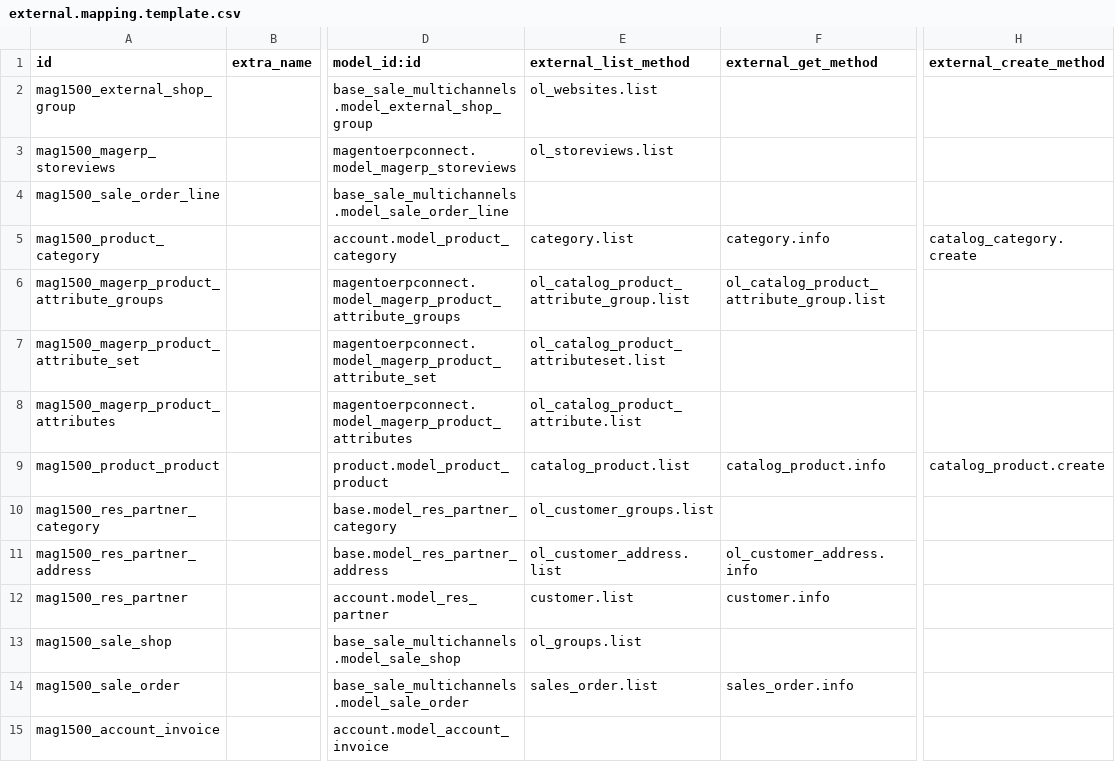
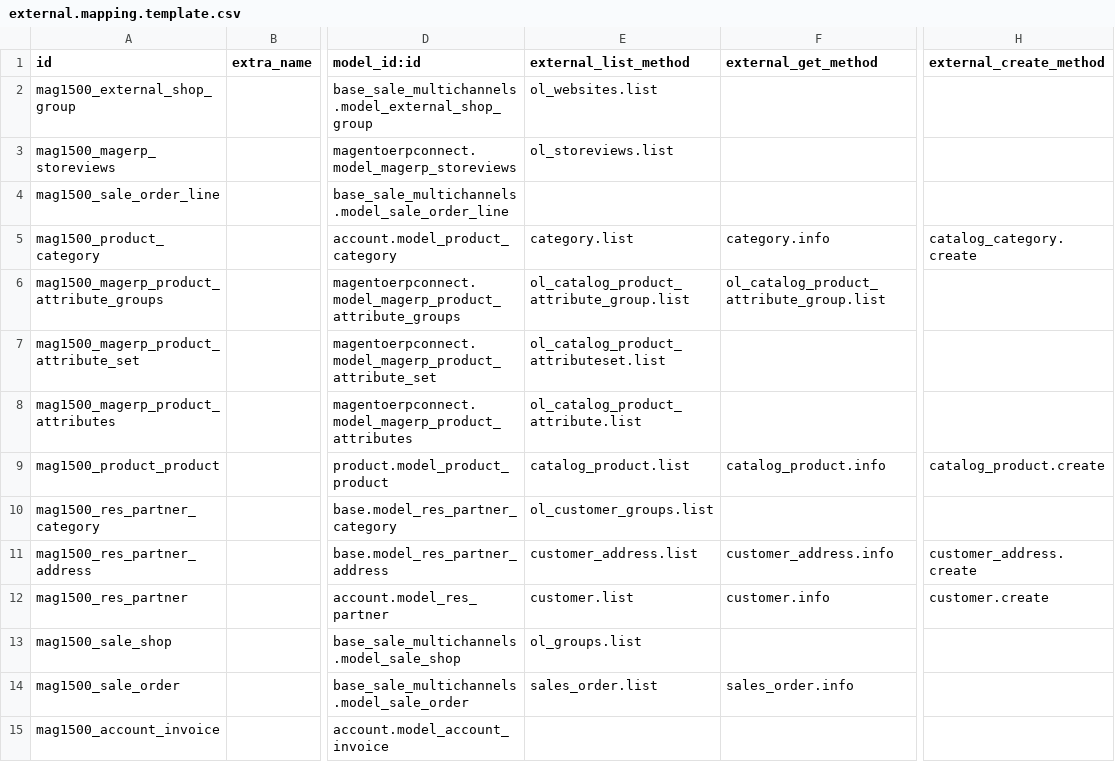
Before and after one commit to OCA/connector-magento, a CSV file: magentoerpconnect/settings/1.5.0.0/external.mapping.template.csv, drawn as a sheet; only a part is shown, gaps mark what is left out; the diff names each change by its address in the sheet, - before the commit and + after, or states it on an @@ line.

```diff
--- a/magentoerpconnect/settings/1.5.0.0/external.mapping.template.csv
+++ b/magentoerpconnect/settings/1.5.0.0/external.mapping.template.csv
-E11 (external_list_method): ol_customer_address.list
+E11 (external_list_method): customer_address.list
-F11 (external_get_method): ol_customer_address.info
+F11 (external_get_method): customer_address.info
-H11 (external_create_method): (empty)
+H11 (external_create_method): customer_address.create
-H12 (external_create_method): (empty)
+H12 (external_create_method): customer.create
```
Also changed, not shown: magentoerpconnect/settings/1.5.0.0/account.invoice/external.mappinglines.template.csv, magentoerpconnect/settings/1.5.0.0/product.category/external.mappinglines.template.csv, 10 other files.
